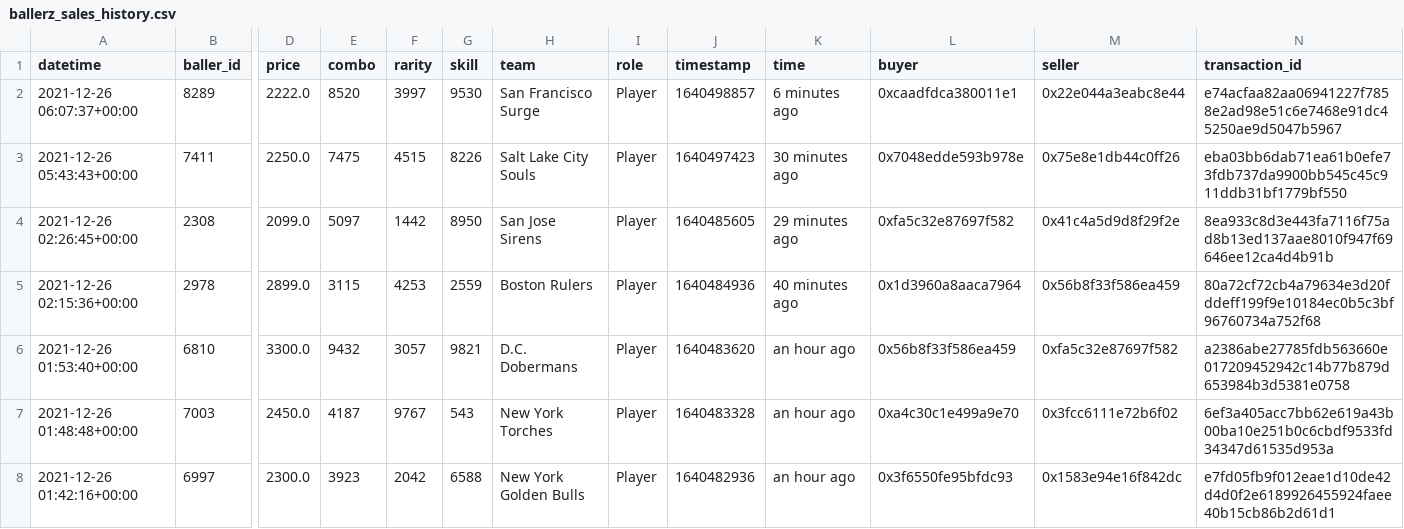
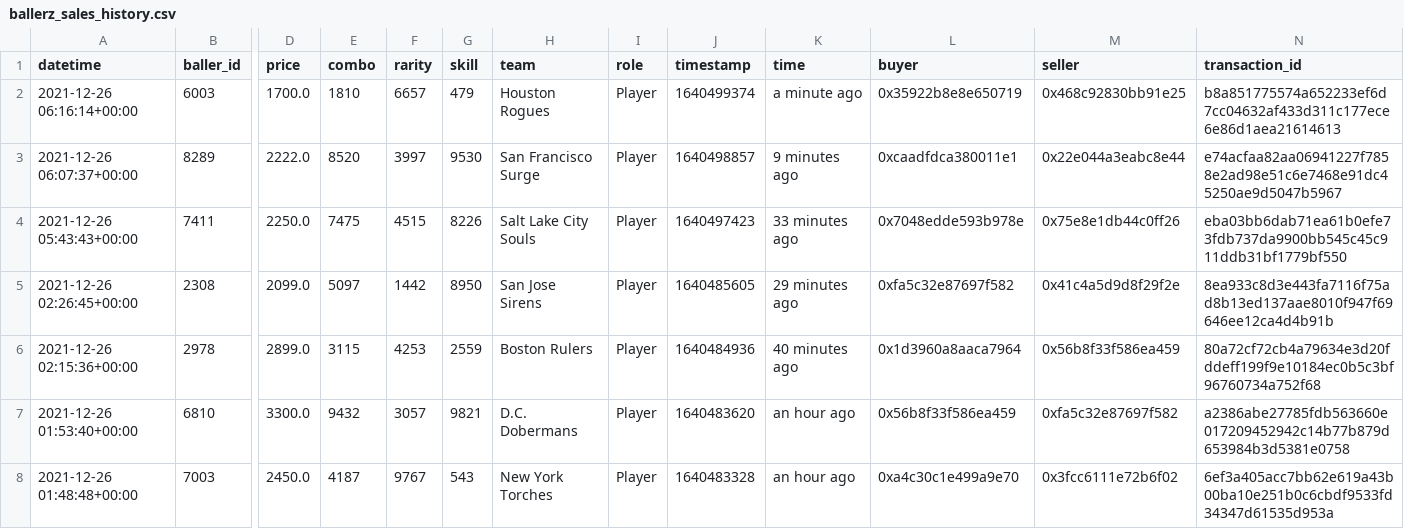
Before and after one commit to sburman/crypto-trait-viewer, a CSV file: ballerz/ballerz_sales_history.csv, drawn as a sheet; only a part is shown, gaps mark what is left out; the shorter side is filled out with more unchanged rows; addresses are those after the commit; rows hold the shown columns only; the diff names each change by its address in the sheet, - before the commit and + after, or states it on an @@ line.

Commit message:
Update history

```diff
--- a/ballerz/ballerz_sales_history.csv
+++ b/ballerz/ballerz_sales_history.csv
+row 2: 2021-12-26 06:16:14+00:00 | 6003 | 1700.0 | 1810 | 6657 | 479 | Houston Rogues | Player | 1640499374 | a minute ago | 0x35922b8e8e650719 | 0x468c92830bb91e25 | b8a851775574a652233ef6d7cc04632af433d311c177ece6e86d1aea21614613
-K3 (time): 6 minutes ago
+K3 (time): 9 minutes ago
-K4 (time): 30 minutes ago
+K4 (time): 33 minutes ago
```
